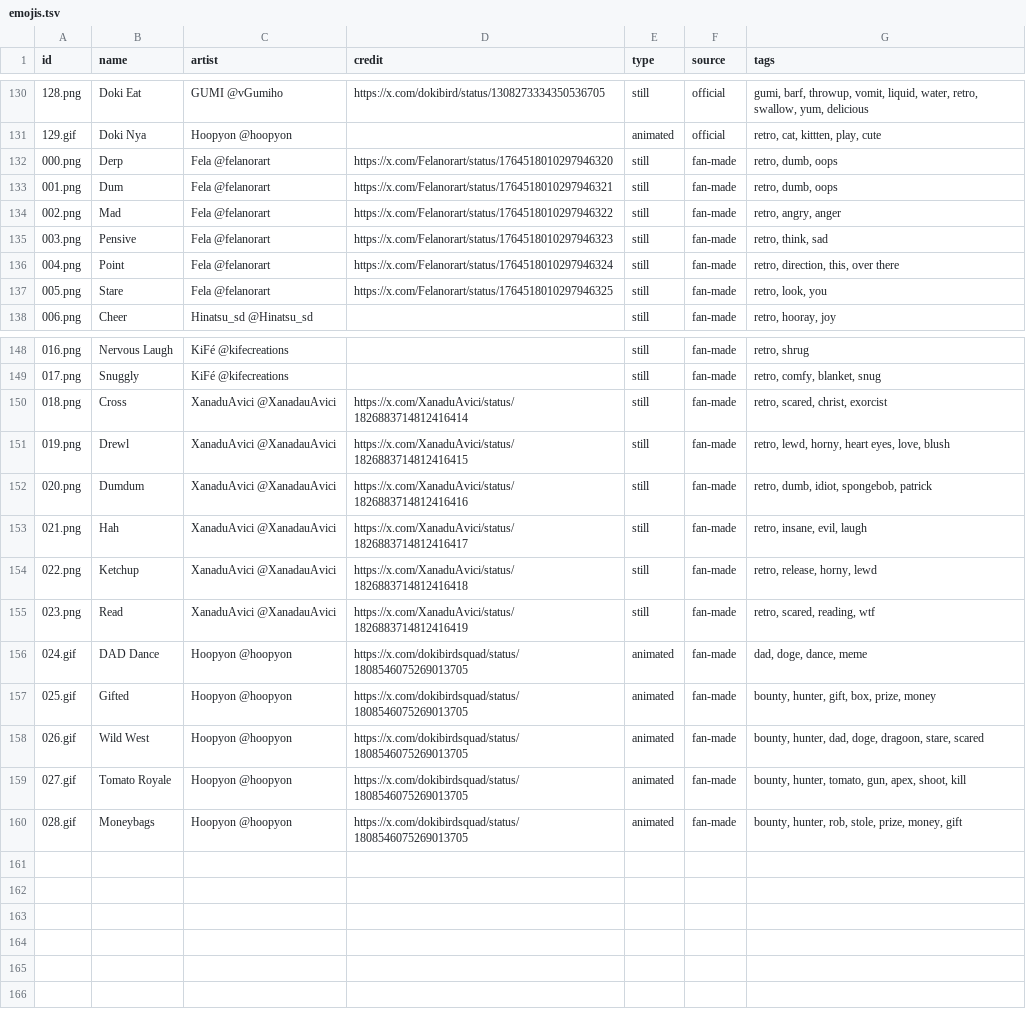
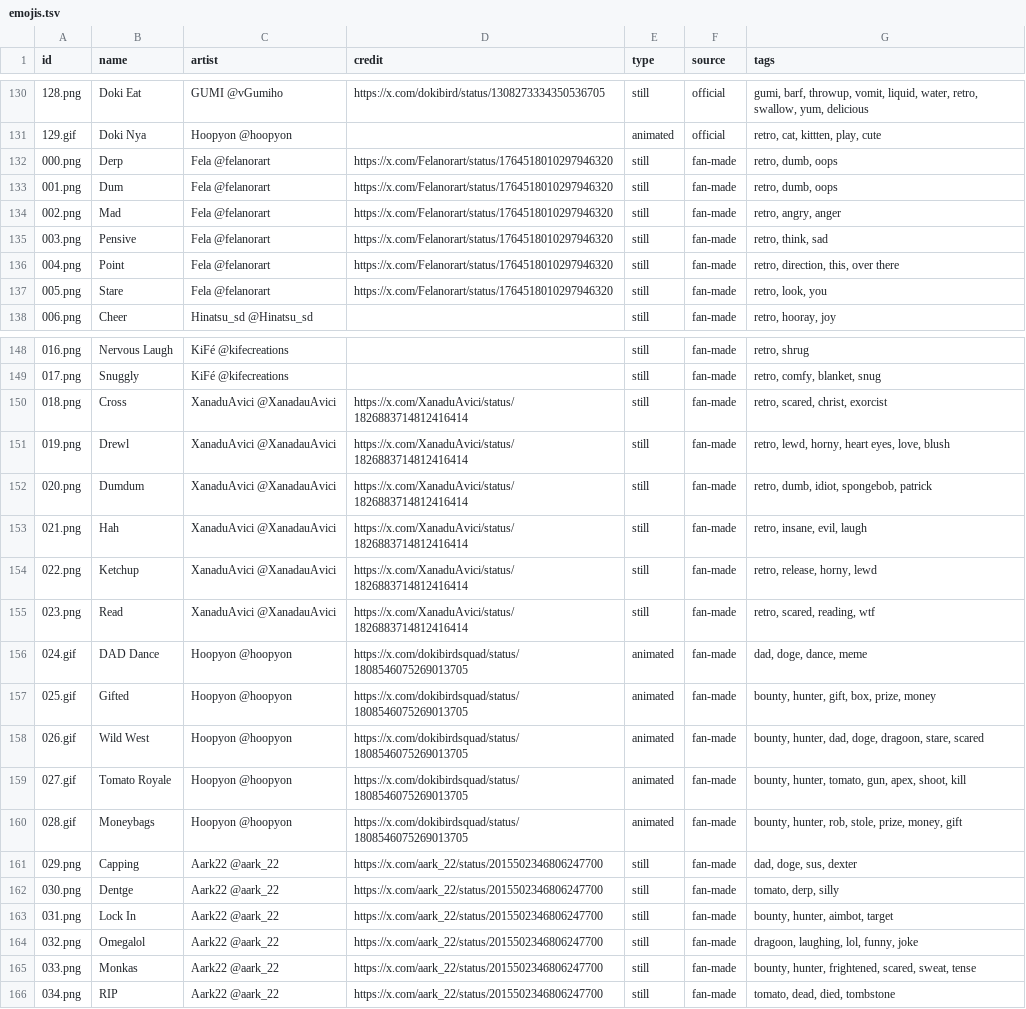
Before and after one commit to duckautomata/dokimotes, a TSV file: src/assets/emojis.tsv, drawn as a sheet; only a part is shown, gaps mark what is left out.

```diff
--- a/src/assets/emojis.tsv
+++ b/src/assets/emojis.tsv
@@ -132,7 +132,7 @@ id	name	artist	credit	type	source	tags
 000.png	Derp	Fela @felanorart	https://x.com/Felanorart/status/1764518010297946320	still	fan-made	retro, dumb, oops
-001.png	Dum	Fela @felanorart	https://x.com/Felanorart/status/1764518010297946321	still	fan-made	retro, dumb, oops
-002.png	Mad	Fela @felanorart	https://x.com/Felanorart/status/1764518010297946322	still	fan-made	retro, angry, anger
-003.png	Pensive	Fela @felanorart	https://x.com/Felanorart/status/1764518010297946323	still	fan-made	retro, think, sad
-004.png	Point	Fela @felanorart	https://x.com/Felanorart/status/1764518010297946324	still	fan-made	retro, direction, this, over there
-005.png	Stare	Fela @felanorart	https://x.com/Felanorart/status/1764518010297946325	still	fan-made	retro, look, you
+001.png	Dum	Fela @felanorart	https://x.com/Felanorart/status/1764518010297946320	still	fan-made	retro, dumb, oops
+002.png	Mad	Fela @felanorart	https://x.com/Felanorart/status/1764518010297946320	still	fan-made	retro, angry, anger
+003.png	Pensive	Fela @felanorart	https://x.com/Felanorart/status/1764518010297946320	still	fan-made	retro, think, sad
+004.png	Point	Fela @felanorart	https://x.com/Felanorart/status/1764518010297946320	still	fan-made	retro, direction, this, over there
+005.png	Stare	Fela @felanorart	https://x.com/Felanorart/status/1764518010297946320	still	fan-made	retro, look, you
 006.png	Cheer	Hinatsu_sd @Hinatsu_sd		still	fan-made	retro, hooray, joy
@@ -150,7 +150,7 @@ id	name	artist	credit	type	source	tags
 018.png	Cross	XanaduAvici @XanadauAvici	https://x.com/XanaduAvici/status/1826883714812416414	still	fan-made	retro, scared, christ, exorcist
-019.png	Drewl	XanaduAvici @XanadauAvici	https://x.com/XanaduAvici/status/1826883714812416415	still	fan-made	retro, lewd, horny, heart eyes, love, blush
-020.png	Dumdum	XanaduAvici @XanadauAvici	https://x.com/XanaduAvici/status/1826883714812416416	still	fan-made	retro, dumb, idiot, spongebob, patrick
-021.png	Hah	XanaduAvici @XanadauAvici	https://x.com/XanaduAvici/status/1826883714812416417	still	fan-made	retro, insane, evil, laugh
-022.png	Ketchup	XanaduAvici @XanadauAvici	https://x.com/XanaduAvici/status/1826883714812416418	still	fan-made	retro, release, horny, lewd
-023.png	Read	XanaduAvici @XanadauAvici	https://x.com/XanaduAvici/status/1826883714812416419	still	fan-made	retro, scared, reading, wtf
+019.png	Drewl	XanaduAvici @XanadauAvici	https://x.com/XanaduAvici/status/1826883714812416414	still	fan-made	retro, lewd, horny, heart eyes, love, blush
+020.png	Dumdum	XanaduAvici @XanadauAvici	https://x.com/XanaduAvici/status/1826883714812416414	still	fan-made	retro, dumb, idiot, spongebob, patrick
+021.png	Hah	XanaduAvici @XanadauAvici	https://x.com/XanaduAvici/status/1826883714812416414	still	fan-made	retro, insane, evil, laugh
+022.png	Ketchup	XanaduAvici @XanadauAvici	https://x.com/XanaduAvici/status/1826883714812416414	still	fan-made	retro, release, horny, lewd
+023.png	Read	XanaduAvici @XanadauAvici	https://x.com/XanaduAvici/status/1826883714812416414	still	fan-made	retro, scared, reading, wtf
 024.gif	DAD Dance	Hoopyon @hoopyon	https://x.com/dokibirdsquad/status/1808546075269013705	animated	fan-made	dad, doge, dance, meme
@@ -160 +160,7 @@ id	name	artist	credit	type	source	tags
 028.gif	Moneybags	Hoopyon @hoopyon	https://x.com/dokibirdsquad/status/1808546075269013705	animated	fan-made	bounty, hunter, rob, stole, prize, money, gift
+029.png	Capping	Aark22 @aark_22	https://x.com/aark_22/status/2015502346806247700	still	fan-made	dad, doge, sus, dexter
+030.png	Dentge	Aark22 @aark_22	https://x.com/aark_22/status/2015502346806247700	still	fan-made	tomato, derp, silly
+031.png	Lock In	Aark22 @aark_22	https://x.com/aark_22/status/2015502346806247700	still	fan-made	bounty, hunter, aimbot, target
+032.png	Omegalol	Aark22 @aark_22	https://x.com/aark_22/status/2015502346806247700	still	fan-made	dragoon, laughing, lol, funny, joke
+033.png	Monkas	Aark22 @aark_22	https://x.com/aark_22/status/2015502346806247700	still	fan-made	bounty, hunter, frightened, scared, sweat, tense
+034.png	RIP	Aark22 @aark_22	https://x.com/aark_22/status/2015502346806247700	still	fan-made	tomato, dead, died, tombstone
```
Also changed, not shown: 8 other files.
